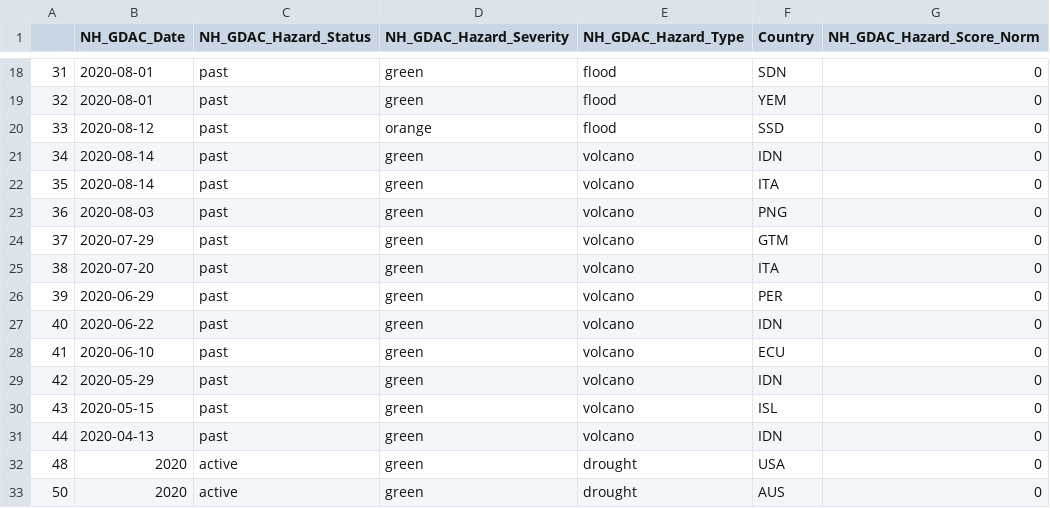
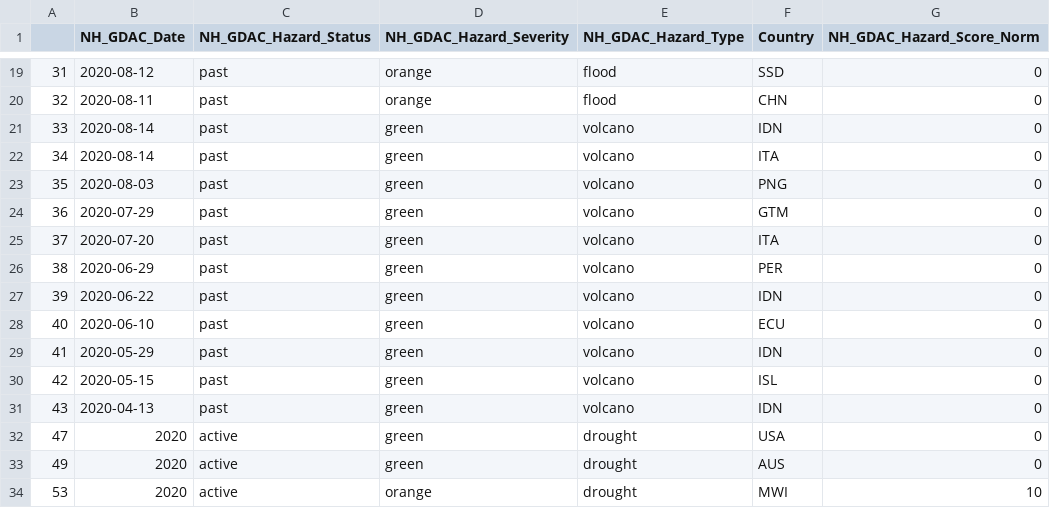
Before and after one commit to ljonestz/compoundriskdata, a CSV file: Indicator_dataset/gdaclistnormalised.csv, drawn as a sheet; only a part is shown, gaps mark what is left out; the diff covers the shown part only.

```diff
--- a/Indicator_dataset/gdaclistnormalised.csv
+++ b/Indicator_dataset/gdaclistnormalised.csv
@@ -18,16 +19,16 @@
-"31","2020-08-01","past","green","flood","SDN",0
-"32","2020-08-01","past","green","flood","YEM",0
-"33","2020-08-12","past","orange","flood","SSD",0
-"34","2020-08-14","past","green","volcano","IDN",0
-"35","2020-08-14","past","green","volcano","ITA",0
-"36","2020-08-03","past","green","volcano","PNG",0
-"37","2020-07-29","past","green","volcano","GTM",0
-"38","2020-07-20","past","green","volcano","ITA",0
-"39","2020-06-29","past","green","volcano","PER",0
-"40","2020-06-22","past","green","volcano","IDN",0
-"41","2020-06-10","past","green","volcano","ECU",0
-"42","2020-05-29","past","green","volcano","IDN",0
-"43","2020-05-15","past","green","volcano","ISL",0
-"44","2020-04-13","past","green","volcano","IDN",0
-"48","2020","active","green","drought","USA",0
-"50","2020","active","green","drought","AUS",0
+"31","2020-08-12","past","orange","flood","SSD",0
+"32","2020-08-11","past","orange","flood","CHN",0
+"33","2020-08-14","past","green","volcano","IDN",0
+"34","2020-08-14","past","green","volcano","ITA",0
+"35","2020-08-03","past","green","volcano","PNG",0
+"36","2020-07-29","past","green","volcano","GTM",0
+"37","2020-07-20","past","green","volcano","ITA",0
+"38","2020-06-29","past","green","volcano","PER",0
+"39","2020-06-22","past","green","volcano","IDN",0
+"40","2020-06-10","past","green","volcano","ECU",0
+"41","2020-05-29","past","green","volcano","IDN",0
+"42","2020-05-15","past","green","volcano","ISL",0
+"43","2020-04-13","past","green","volcano","IDN",0
+"47","2020","active","green","drought","USA",0
+"49","2020","active","green","drought","AUS",0
+"53","2020","active","orange","drought","MWI",10
```
Also changed, not shown: 2 added rows, 2 removed rows and 42 edited cells elsewhere in this file, Risk_sheets/Naturalhazards.csv, Risk_sheets/foodsecuritysheet.csv, 9 other files.
